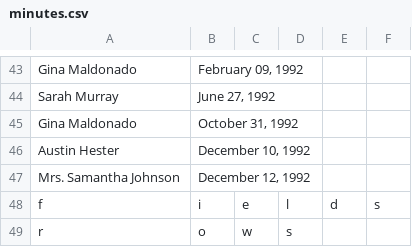
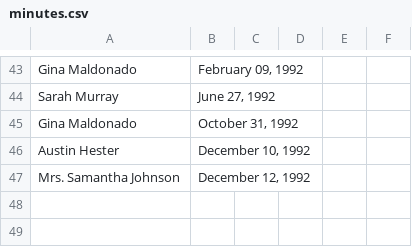
Before and after one commit to kmi8a/python_homework, a CSV file: assignment2/minutes.csv, drawn as a sheet; only a part is shown, gaps mark what is left out.

Commit message:
completed assignment 2 code, review before submitting

```diff
--- a/assignment2/minutes.csv
+++ b/assignment2/minutes.csv
@@ -47,3 +47 @@ Austin Hester,"December 10, 1992"
 Mrs. Samantha Johnson,"December 12, 1992"
-f,i,e,l,d,s
-r,o,w,s
```
Also changed, not shown: 1 other file.
